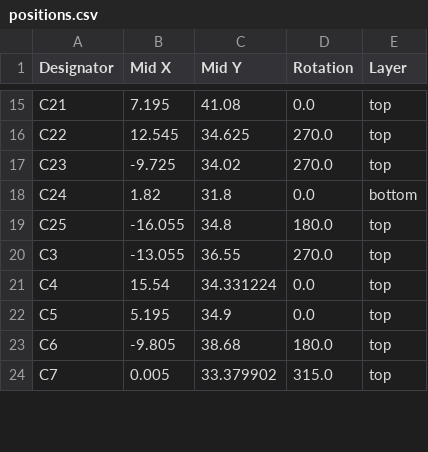
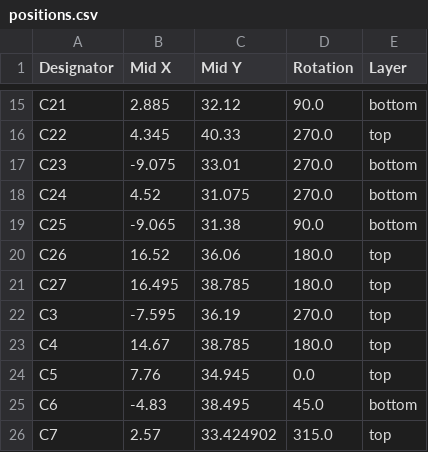
Before and after one commit to wickerwaka/PicoROM, a CSV file: hardware/PicoROM-32/production/positions.csv, drawn as a sheet; only a part is shown, gaps mark what is left out; addresses are those after the commit; the diff covers the shown part only; the diff names each change by its address in the sheet, - before the commit and + after, or states it on an @@ line.

```diff
--- a/hardware/PicoROM-32/production/positions.csv
+++ b/hardware/PicoROM-32/production/positions.csv
-B15 (Mid X): 7.195
+B15 (Mid X): 2.885
-C15 (Mid Y): 41.08
+C15 (Mid Y): 32.12
-D15 (Rotation): 0.0
+D15 (Rotation): 90.0
-E15 (Layer): top
+E15 (Layer): bottom
-B16 (Mid X): 12.545
+B16 (Mid X): 4.345
-C16 (Mid Y): 34.625
+C16 (Mid Y): 40.33
-B17 (Mid X): -9.725
+B17 (Mid X): -9.075
-C17 (Mid Y): 34.02
+C17 (Mid Y): 33.01
-E17 (Layer): top
+E17 (Layer): bottom
-B18 (Mid X): 1.82
+B18 (Mid X): 4.52
-C18 (Mid Y): 31.8
+C18 (Mid Y): 31.075
-D18 (Rotation): 0.0
+D18 (Rotation): 270.0
-B19 (Mid X): -16.055
+B19 (Mid X): -9.065
-C19 (Mid Y): 34.8
+C19 (Mid Y): 31.38
-D19 (Rotation): 180.0
+D19 (Rotation): 90.0
-E19 (Layer): top
+E19 (Layer): bottom
+row 20: C26 | 16.52 | 36.06 | 180.0 | top
+row 21: C27 | 16.495 | 38.785 | 180.0 | top
-B22 (Mid X): -13.055
+B22 (Mid X): -7.595
-C22 (Mid Y): 36.55
+C22 (Mid Y): 36.19
-B23 (Mid X): 15.54
+B23 (Mid X): 14.67
-C23 (Mid Y): 34.331224
+C23 (Mid Y): 38.785
-D23 (Rotation): 0.0
+D23 (Rotation): 180.0
-B24 (Mid X): 5.195
+B24 (Mid X): 7.76
-C24 (Mid Y): 34.9
+C24 (Mid Y): 34.945
-B25 (Mid X): -9.805
+B25 (Mid X): -4.83
-C25 (Mid Y): 38.68
+C25 (Mid Y): 38.495
-D25 (Rotation): 180.0
+D25 (Rotation): 45.0
-E25 (Layer): top
+E25 (Layer): bottom
-B26 (Mid X): 0.005
+B26 (Mid X): 2.57
-C26 (Mid Y): 33.379902
+C26 (Mid Y): 33.424902
```
Also changed, not shown: 6 added rows and 107 edited cells elsewhere in this file, 15 other files.
